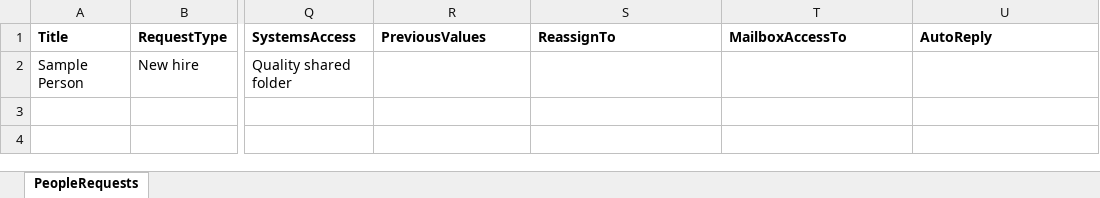
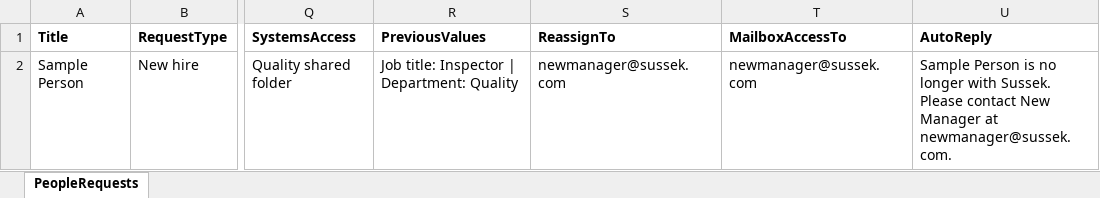
Before and after one commit to dvillasisr-lab/claude, an Excel workbook: altas-bajas/PeopleRequests.xlsx, sheet PeopleRequests, drawn as a sheet; only a part is shown, gaps mark what is left out; values as stored, in another font and other column widths than the file's, no borders; table styles not drawn; the diff names each change by its address in the sheet, - before the commit and + after, or states it on an @@ line.

```diff
--- a/altas-bajas/PeopleRequests.xlsx (sheet PeopleRequests)
+++ b/altas-bajas/PeopleRequests.xlsx (sheet PeopleRequests)
-R2 (PreviousValues): (empty)
+R2 (PreviousValues): Job title: Inspector | Department: Quality
-S2 (ReassignTo): (empty)
+S2 (ReassignTo): newmanager@sussek.com
-T2 (MailboxAccessTo): (empty)
+T2 (MailboxAccessTo): newmanager@sussek.com
-U2 (AutoReply): (empty)
+U2 (AutoReply): Sample Person is no longer with Sussek. Please contact New Manager at newmanager@sussek.com.
```
